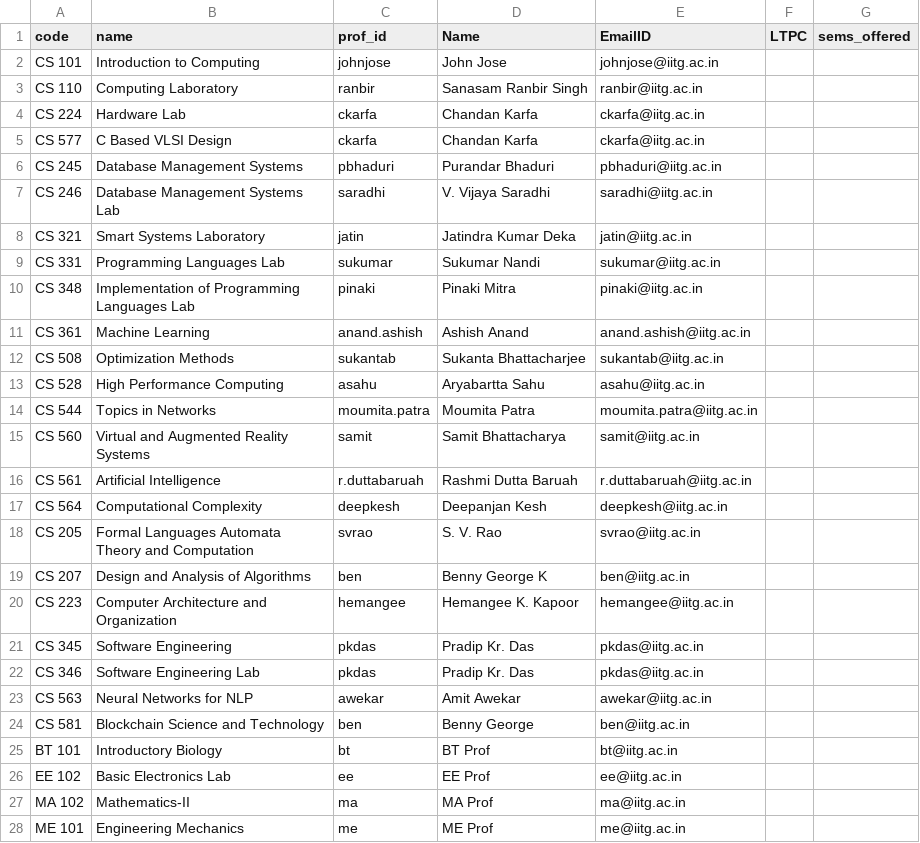
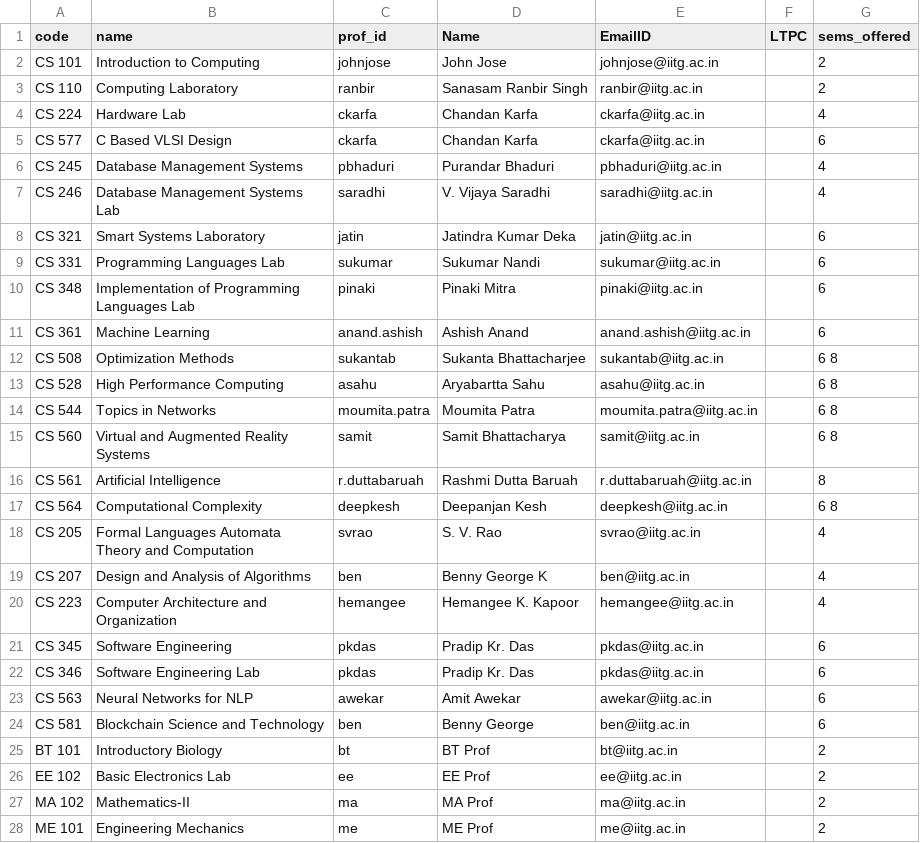
Before and after one commit to dhaneshragu/Academic-Management-System, a CSV file: Code/Data-Scraping/Courses_csv.csv, drawn as a sheet; only a part is shown; the diff covers the shown part only.

Commit message:
updating course_csv

```diff
--- a/Code/Data-Scraping/Courses_csv.csv
+++ b/Code/Data-Scraping/Courses_csv.csv
@@ -1,28 +1,28 @@
 code,name,prof_id,Name,EmailID,LTPC,sems_offered
-CS 101,Introduction to Computing,johnjose,John Jose,johnjose@iitg.ac.in,,
-CS 110,Computing Laboratory,ranbir,Sanasam Ranbir Singh,ranbir@iitg.ac.in,,
-CS 224,Hardware Lab,ckarfa,Chandan Karfa,ckarfa@iitg.ac.in,,
-CS 577,C Based VLSI Design,ckarfa,Chandan Karfa,ckarfa@iitg.ac.in,,
-CS 245,Database Management Systems,pbhaduri,Purandar Bhaduri,pbhaduri@iitg.ac.in,,
-CS 246,Database Management Systems Lab,saradhi,V. Vijaya Saradhi,saradhi@iitg.ac.in,,
-CS 321,Smart Systems Laboratory,jatin,Jatindra Kumar Deka,jatin@iitg.ac.in,,
-CS 331,Programming Languages Lab,sukumar,Sukumar Nandi,sukumar@iitg.ac.in,,
-CS 348,Implementation of Programming Languages Lab,pinaki,Pinaki Mitra,pinaki@iitg.ac.in,,
-CS 361,Machine Learning,anand.ashish,Ashish Anand,anand.ashish@iitg.ac.in,,
-CS 508,Optimization Methods,sukantab,Sukanta Bhattacharjee,sukantab@iitg.ac.in,,
-CS 528,High Performance Computing,asahu,Aryabartta Sahu,asahu@iitg.ac.in,,
-CS 544,Topics in Networks,moumita.patra,Moumita Patra,moumita.patra@iitg.ac.in,,
-CS 560,Virtual and Augmented Reality Systems,samit,Samit Bhattacharya,samit@iitg.ac.in,,
-CS 561,Artificial Intelligence,r.duttabaruah,Rashmi Dutta Baruah,r.duttabaruah@iitg.ac.in,,
-CS 564,Computational Complexity,deepkesh,Deepanjan Kesh,deepkesh@iitg.ac.in,,
-CS 205,Formal Languages Automata Theory and Computation,svrao,S. V. Rao,svrao@iitg.ac.in,,
-CS 207,Design and Analysis of Algorithms,ben,Benny George K,ben@iitg.ac.in,,
-CS 223,Computer Architecture and Organization,hemangee,Hemangee K. Kapoor,hemangee@iitg.ac.in,,
-CS 345,Software Engineering,pkdas,Pradip Kr. Das,pkdas@iitg.ac.in,,
-CS 346,Software Engineering Lab,pkdas,Pradip Kr. Das,pkdas@iitg.ac.in,,
-CS 563,Neural Networks for NLP,awekar,Amit Awekar,awekar@iitg.ac.in,,
-CS 581,Blockchain Science and Technology,ben,Benny George,ben@iitg.ac.in,,
-BT 101,Introductory Biology,bt,BT Prof,bt@iitg.ac.in,,
-EE 102,Basic Electronics Lab,ee,EE Prof,ee@iitg.ac.in,,
-MA 102,Mathematics-II,ma,MA Prof,ma@iitg.ac.in,,
-ME 101,Engineering Mechanics,me,ME Prof,me@iitg.ac.in,,
+CS 101,Introduction to Computing,johnjose,John Jose,johnjose@iitg.ac.in,,2
+CS 110,Computing Laboratory,ranbir,Sanasam Ranbir Singh,ranbir@iitg.ac.in,,2
+CS 224,Hardware Lab,ckarfa,Chandan Karfa,ckarfa@iitg.ac.in,,4
+CS 577,C Based VLSI Design,ckarfa,Chandan Karfa,ckarfa@iitg.ac.in,,6
+CS 245,Database Management Systems,pbhaduri,Purandar Bhaduri,pbhaduri@iitg.ac.in,,4
+CS 246,Database Management Systems Lab,saradhi,V. Vijaya Saradhi,saradhi@iitg.ac.in,,4
+CS 321,Smart Systems Laboratory,jatin,Jatindra Kumar Deka,jatin@iitg.ac.in,,6
+CS 331,Programming Languages Lab,sukumar,Sukumar Nandi,sukumar@iitg.ac.in,,6
+CS 348,Implementation of Programming Languages Lab,pinaki,Pinaki Mitra,pinaki@iitg.ac.in,,6
+CS 361,Machine Learning,anand.ashish,Ashish Anand,anand.ashish@iitg.ac.in,,6
+CS 508,Optimization Methods,sukantab,Sukanta Bhattacharjee,sukantab@iitg.ac.in,,6 8
+CS 528,High Performance Computing,asahu,Aryabartta Sahu,asahu@iitg.ac.in,,6 8
+CS 544,Topics in Networks,moumita.patra,Moumita Patra,moumita.patra@iitg.ac.in,,6 8
+CS 560,Virtual and Augmented Reality Systems,samit,Samit Bhattacharya,samit@iitg.ac.in,,6 8
+CS 561,Artificial Intelligence,r.duttabaruah,Rashmi Dutta Baruah,r.duttabaruah@iitg.ac.in,,8
+CS 564,Computational Complexity,deepkesh,Deepanjan Kesh,deepkesh@iitg.ac.in,,6 8
+CS 205,Formal Languages Automata Theory and Computation,svrao,S. V. Rao,svrao@iitg.ac.in,,4
+CS 207,Design and Analysis of Algorithms,ben,Benny George K,ben@iitg.ac.in,,4
+CS 223,Computer Architecture and Organization,hemangee,Hemangee K. Kapoor,hemangee@iitg.ac.in,,4
+CS 345,Software Engineering,pkdas,Pradip Kr. Das,pkdas@iitg.ac.in,,6
+CS 346,Software Engineering Lab,pkdas,Pradip Kr. Das,pkdas@iitg.ac.in,,6
+CS 563,Neural Networks for NLP,awekar,Amit Awekar,awekar@iitg.ac.in,,6
+CS 581,Blockchain Science and Technology,ben,Benny George,ben@iitg.ac.in,,6
+BT 101,Introductory Biology,bt,BT Prof,bt@iitg.ac.in,,2
+EE 102,Basic Electronics Lab,ee,EE Prof,ee@iitg.ac.in,,2
+MA 102,Mathematics-II,ma,MA Prof,ma@iitg.ac.in,,2
+ME 101,Engineering Mechanics,me,ME Prof,me@iitg.ac.in,,2
```
Also changed, not shown: 2 edited cells elsewhere in this file.
